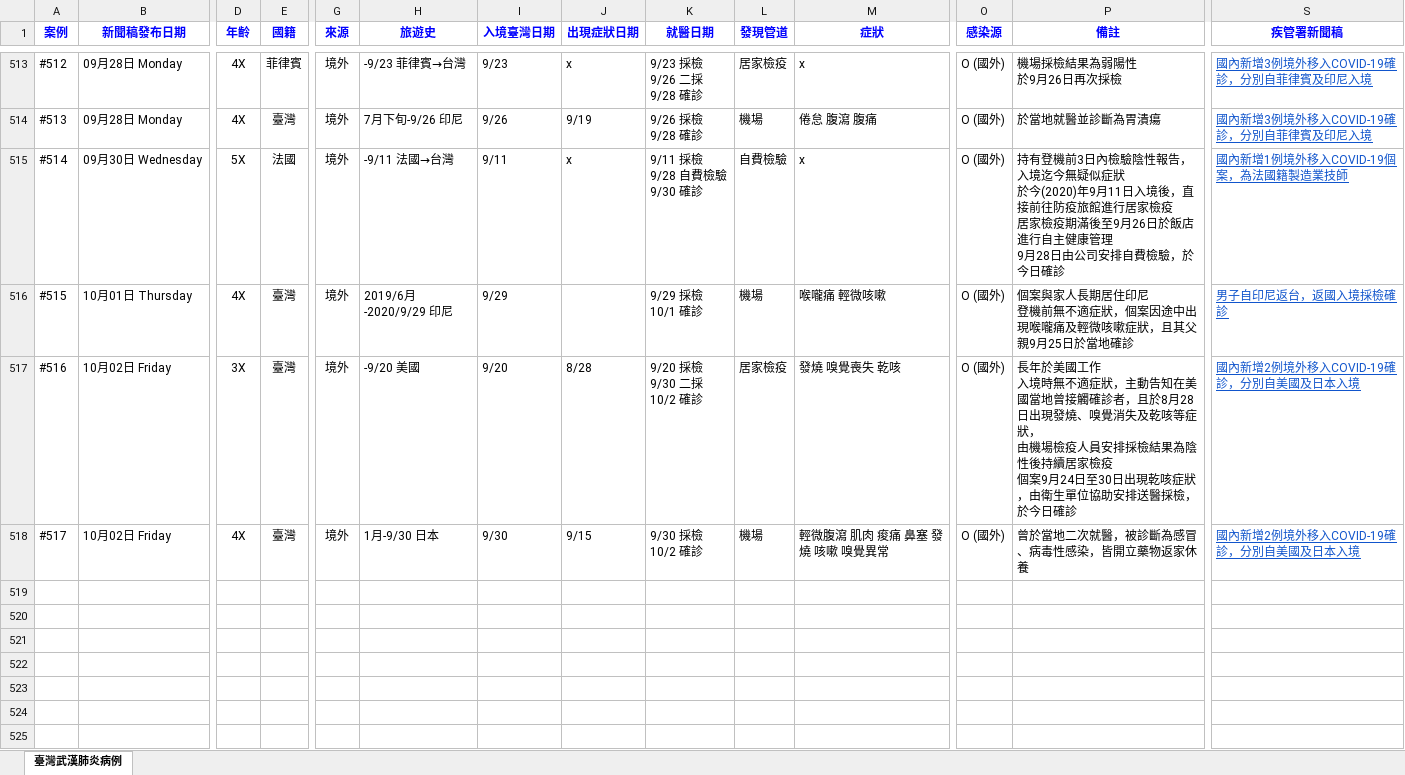
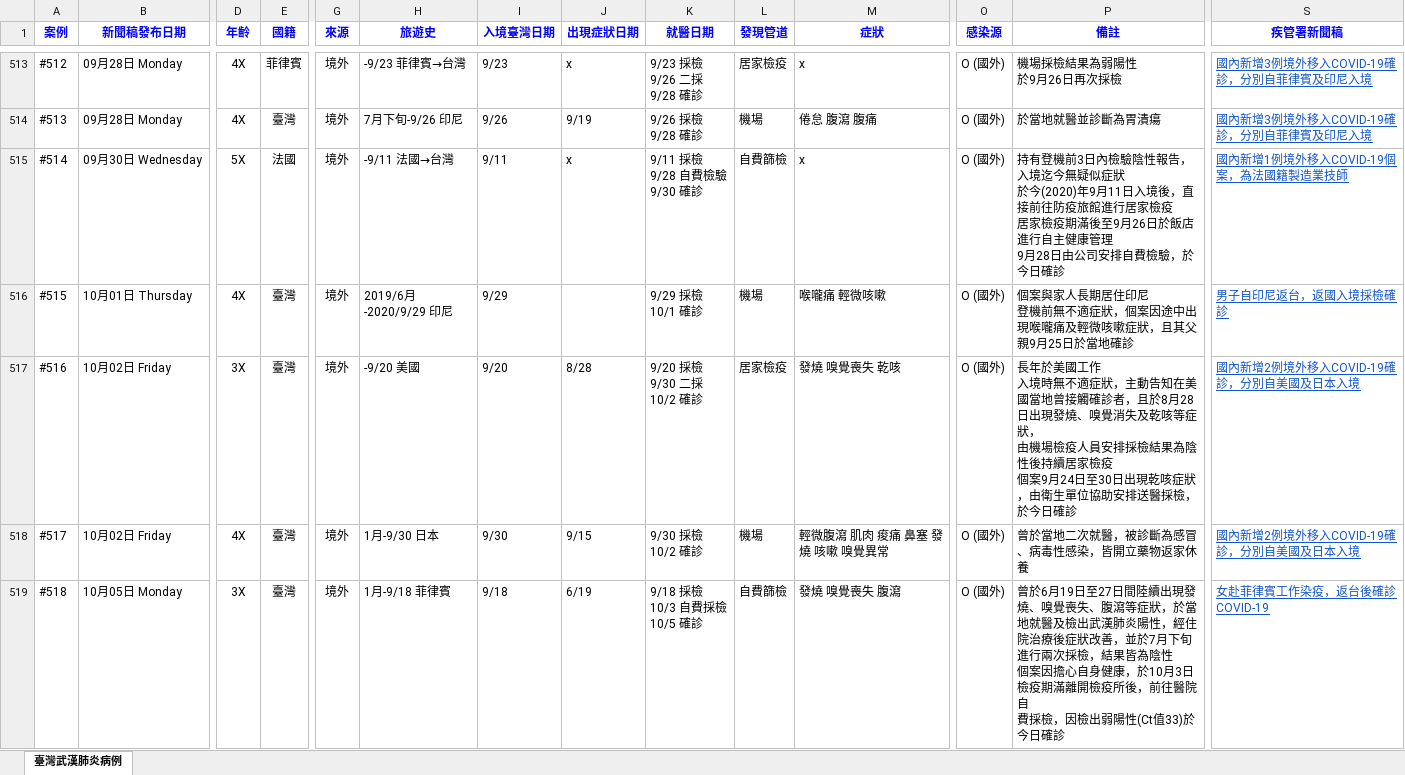
Before and after one commit to AlcHawk/dashcovid19, an Excel workbook: Data/COVID-19_TW.xlsx, sheet 臺灣武漢肺炎病例, drawn as a sheet; only a part is shown, gaps mark what is left out; values as stored, in another font and other column widths than the file's, no borders; charts and pictures and conditional formats and table styles not drawn; rows hold the shown columns only; ↵ is a line break in a cell; the diff names each change by its address in the sheet, - before the commit and + after, or states it on an @@ line.

```diff
--- a/Data/COVID-19_TW.xlsx (sheet 臺灣武漢肺炎病例)
+++ b/Data/COVID-19_TW.xlsx (sheet 臺灣武漢肺炎病例)
-L515 (發現管道): 自費檢驗
+L515 (發現管道): 自費篩檢
+row 519: #518 | 10月05日 Monday | 3X | 臺灣 | 境外 | 1月-9/18 菲律賓 | 9/18 | 6/19 | 9/18 採檢 ↵ 10/3 自費採檢 ↵ 10/5 確診 | 自費篩檢 | 發燒 嗅覺喪失 腹瀉 | O (國外) | 曾於6月19日至27日間陸續出現發燒、嗅覺喪失、腹瀉等症狀，於當地就醫及檢出武漢肺炎陽性，經住院治療後症狀改善，並於7月下旬進行兩次採檢，結果皆為陰性 ↵ 個案因擔心自身健康，於10月3日檢疫期滿離開檢疫所後，前往醫院自 ↵ 費採檢，因檢出弱陽性(Ct值33)於今日確診 | 女赴菲律賓工作染疫，返台後確診COVID-19
```
Also changed, not shown: Data/CDC_Press List.xlsx.
